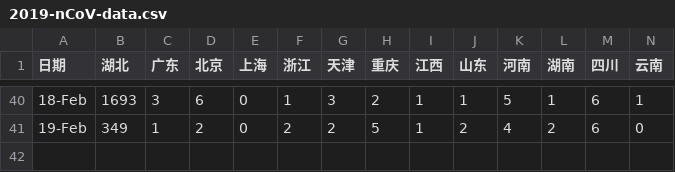
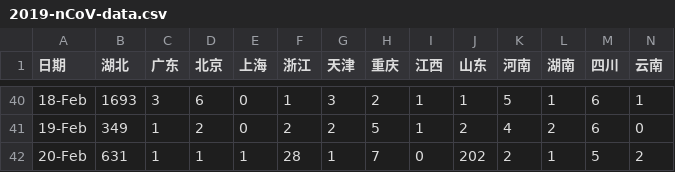
Before and after one commit to stone-zeng/stone-zeng.site, a CSV file: src/wuhan-coronavirus/2019-nCoV-data.csv, drawn as a sheet; only a part is shown, gaps mark what is left out; rows hold the shown columns only; the diff names each change by its address in the sheet, - before the commit and + after, or states it on an @@ line.

Commit message:
update wuhan-coronavirus (2020-02-21)

```diff
--- a/src/wuhan-coronavirus/2019-nCoV-data.csv
+++ b/src/wuhan-coronavirus/2019-nCoV-data.csv
+row 42: 20-Feb | 631 | 1 | 1 | 1 | 28 | 1 | 7 | 0 | 202 | 2 | 1 | 5 | 2
```
Also changed, not shown: 11 other files.
